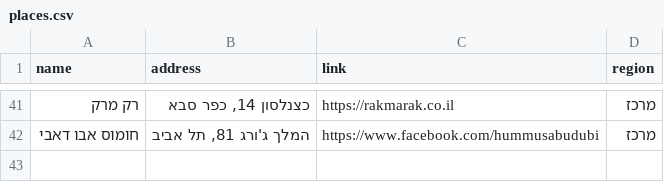
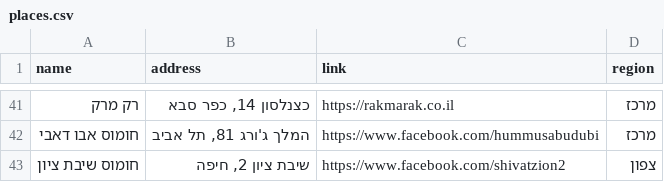
Before and after one commit to gilkremer123/vegan, a CSV file: places.csv, drawn as a sheet; only a part is shown, gaps mark what is left out; the diff names each change by its address in the sheet, - before the commit and + after, or states it on an @@ line.

Commit message:
feat: add "חומוס שיבת ציון" to the places list

```diff
--- a/places.csv
+++ b/places.csv
+row 43: חומוס שיבת ציון | שיבת ציון 2, חיפה | https://www.facebook.com/shivatzion2 | צפון
```
